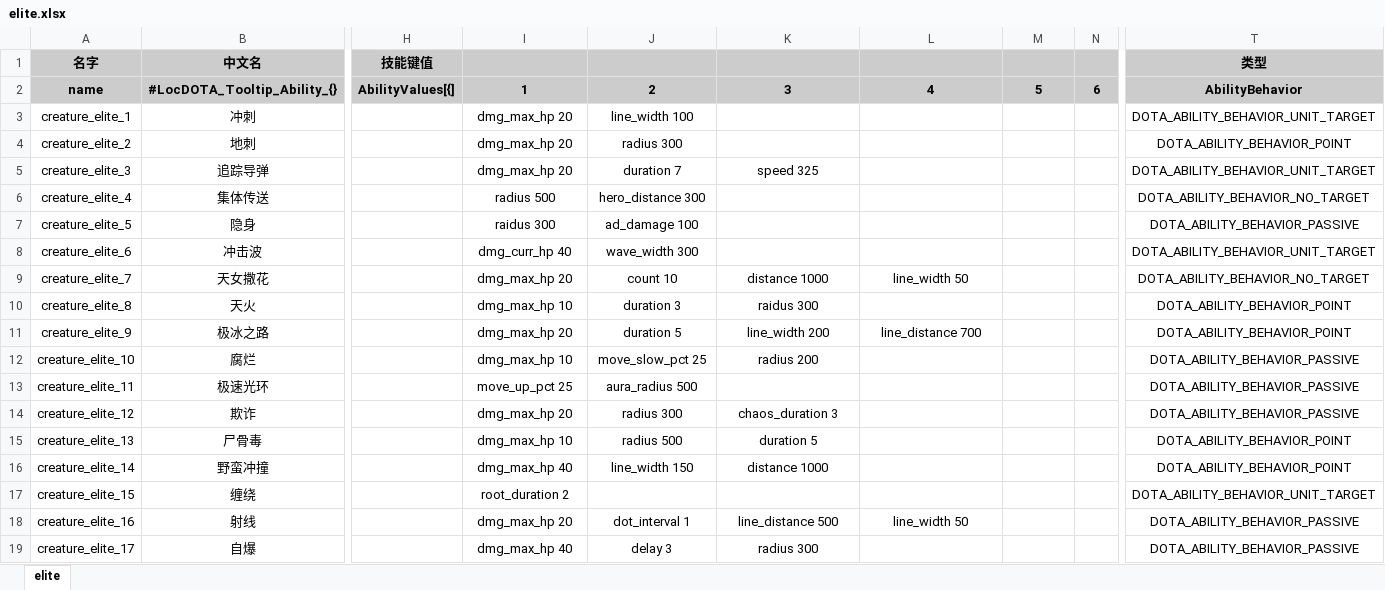
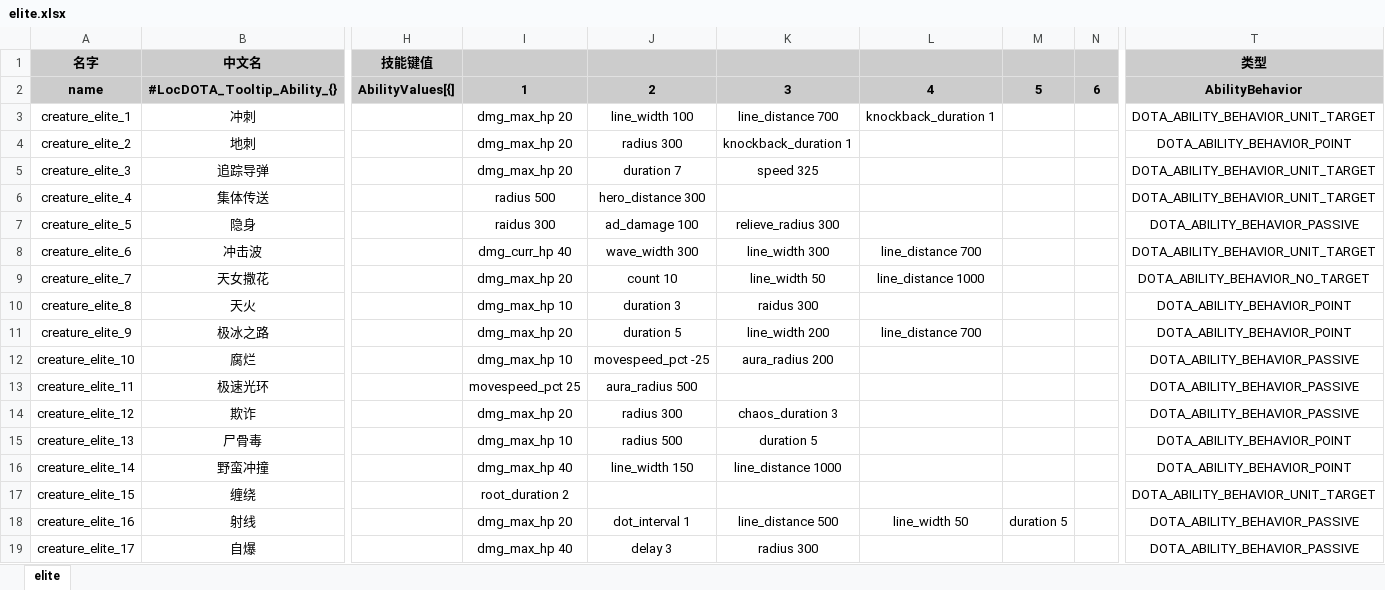
Before and after one commit to YPYT1/nobody, an Excel workbook: excels/abilities/creature/elite.xlsx, sheet elite, drawn as a sheet; only a part is shown, gaps mark what is left out; values as stored, in another font and other column widths than the file's, no borders; the diff names each change by its address in the sheet, - before the commit and + after, or states it on an @@ line.

```diff
--- a/excels/abilities/creature/elite.xlsx (sheet elite)
+++ b/excels/abilities/creature/elite.xlsx (sheet elite)
-K3: (empty)
+K3: line_distance 700
-L3: (empty)
+L3: knockback_duration 1
-K4: (empty)
+K4: knockback_duration 1
-T6 (类型): DOTA_ABILITY_BEHAVIOR_NO_TARGET
+T6 (类型): DOTA_ABILITY_BEHAVIOR_UNIT_TARGET
-K7: (empty)
+K7: relieve_radius 300
-K8: (empty)
+K8: line_width 300
-L8: (empty)
+L8: line_distance 700
-K9: distance 1000
+K9: line_width 50
-L9: line_width 50
+L9: line_distance 1000
-J12: move_slow_pct 25
+J12: movespeed_pct -25
-K12: radius 200
+K12: aura_radius 200
-I13: move_up_pct 25
+I13: movespeed_pct 25
-K16: distance 1000
+K16: line_distance 1000
-M18: (empty)
+M18: duration 5
```
Also changed, not shown: excels/abilities/creature/boss.xlsx, 19 other files.
